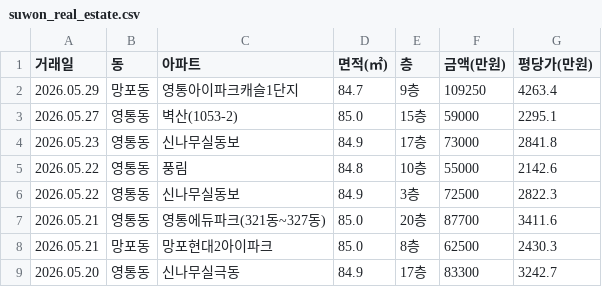
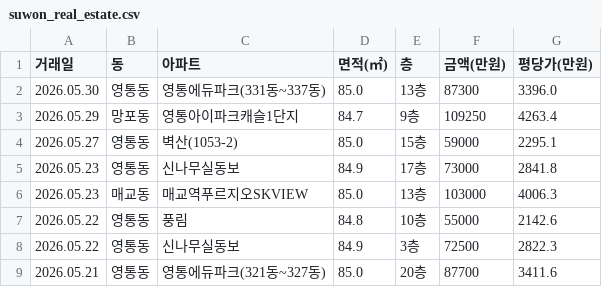
Before and after one commit to gamechris98-sketch/suwon-real-estate, a CSV file: suwon_real_estate.csv, drawn as a sheet; only a part is shown; the shorter side is filled out with more unchanged rows.

```diff
--- a/suwon_real_estate.csv
+++ b/suwon_real_estate.csv
@@ -1,2 +1,3 @@
 거래일,동,아파트,면적(㎡),층,금액(만원),평당가(만원)
+2026.05.30,영통동,영통에듀파크(331동~337동),85.0,13층,87300,3396.0
 2026.05.29,망포동,영통아이파크캐슬1단지,84.7,9층,109250,4263.4
@@ -4,2 +5,3 @@
 2026.05.23,영통동,신나무실동보,84.9,17층,73000,2841.8
+2026.05.23,매교동,매교역푸르지오SKVIEW,85.0,13층,103000,4006.3
 2026.05.22,영통동,풍림,84.8,10층,55000,2142.6
```
Also changed, not shown: 5 other files.
